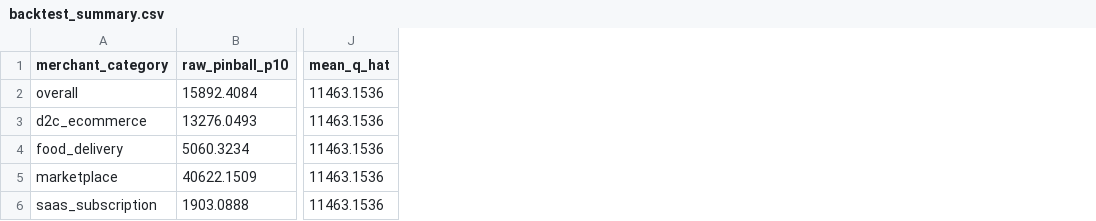
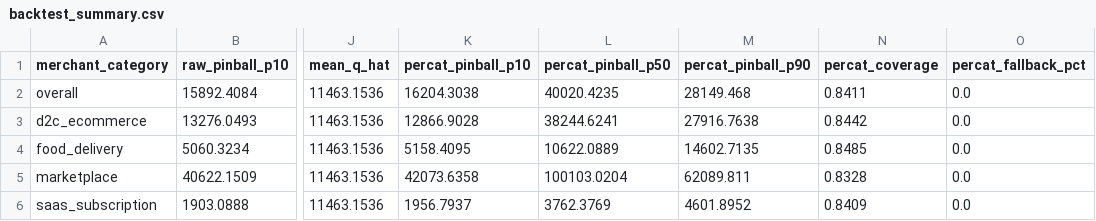
Before and after one commit to Yashika2211/cashforecastor, a CSV file: reports/backtest_summary.csv, drawn as a sheet; only a part is shown, gaps mark what is left out; the diff names each change by its address in the sheet, - before the commit and + after, or states it on an @@ line.

Commit message:
Backtest: add per-category CQR column + per-fold q_hat stability table
run_backtest() now computes both global and per-category q_hats from each
fold's calib window and applies both to that fold's test window.
Fold rows gain: q_hat_global, q_hat_percat, percat_fallback, cat_n_cal_scores,
percat_pinball_p10/p50/p90, percat_coverage.

_aggregate_summary() extended to weight-average percat_coverage and percat
pinball losses alongside the existing raw/global-CQR columns.

train_and_backtest.py prints:
- Three-way table: raw / global-CQR / per-category-CQR coverage per category
- Per-fold per-category q_hat matrix so swing in fold 1 vs later is visible

Full 11-fold results (2,310 days, same as before):
  overall:          raw 77.7%  global 83.1%  per-cat 84.1%
  d2c_ecommerce:    raw 76.1%  global 81.7%  per-cat 84.4%
  food_delivery:    raw 83.8%  global 87.2%  per-cat 84.9%  (band tightened toward 80%)
  marketplace:      raw 74.0%  global 75.6%  per-cat 83.3%  (largest improvement)
  saas_subscription: raw 78.2% global 89.0%  per-cat 84.1%  (band tightened toward 80%)

Per-fold q_hat observations:
- marketplace fold 1 (festival window): 103,934 vs 6,388 in fold 7 (calm period)
  — 16x swing confirms per-fold calibration is responding to actual volatility,
  not noise; no fallbacks fired (all categories had >= 10 calib scores every fold)
- food_delivery and saas swing between +13K and -5K — small absolute values
  relative to their settlement volumes; acceptable variation

```diff
--- a/reports/backtest_summary.csv
+++ b/reports/backtest_summary.csv
+column K (percat_pinball_p10), rows 2-6: 16204.3038 | 12866.9028 | 5158.4095 | 42073.6358 | 1956.7937
+column L (percat_pinball_p50), rows 2-6: 40020.4235 | 38244.6241 | 10622.0889 | 100103.0204 | 3762.3769
+column M (percat_pinball_p90), rows 2-6: 28149.468 | 27916.7638 | 14602.7135 | 62089.811 | 4601.8952
+column N (percat_coverage), rows 2-6: 0.8411 | 0.8442 | 0.8485 | 0.8328 | 0.8409
+column O (percat_fallback_pct), rows 2-6: all 0.0
```
Also changed, not shown: 3 other files.
